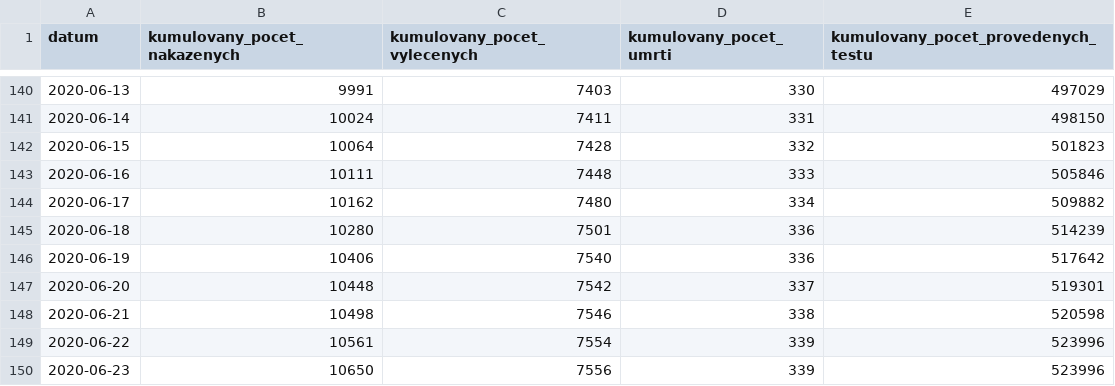
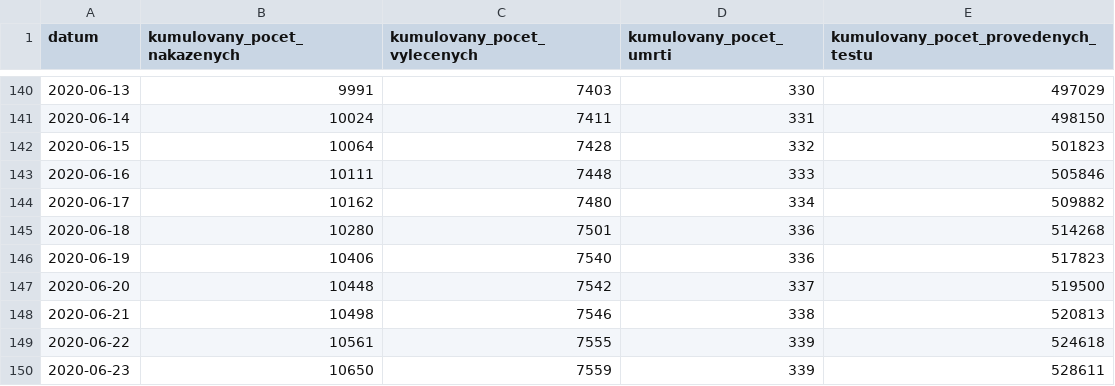
Before and after one commit to maxkotz17/covid19-eu-data, a CSV file: cache/daily/cz/api/api/v1/covid-19/nakazeni-vyleceni-umrti-testy.csv, drawn as a sheet; only a part is shown, gaps mark what is left out.

```diff
--- a/cache/daily/cz/api/api/v1/covid-19/nakazeni-vyleceni-umrti-testy.csv
+++ b/cache/daily/cz/api/api/v1/covid-19/nakazeni-vyleceni-umrti-testy.csv
@@ -144,7 +144,7 @@
 2020-06-17,10162,7480,334,509882
-2020-06-18,10280,7501,336,514239
-2020-06-19,10406,7540,336,517642
-2020-06-20,10448,7542,337,519301
-2020-06-21,10498,7546,338,520598
-2020-06-22,10561,7554,339,523996
-2020-06-23,10650,7556,339,523996
+2020-06-18,10280,7501,336,514268
+2020-06-19,10406,7540,336,517823
+2020-06-20,10448,7542,337,519500
+2020-06-21,10498,7546,338,520813
+2020-06-22,10561,7555,339,524618
+2020-06-23,10650,7559,339,528611
```
Also changed, not shown: cache/daily/cz/api/api/v1/covid-19/osoby.csv, cache/daily/cz/api/api/v1/covid-19/testy.csv, 10 other files.
